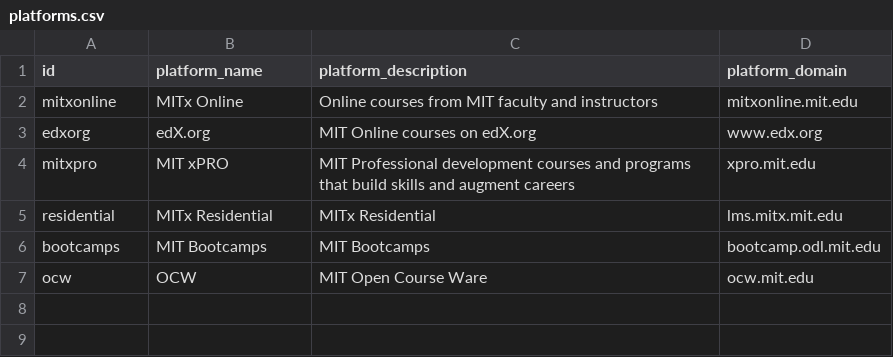
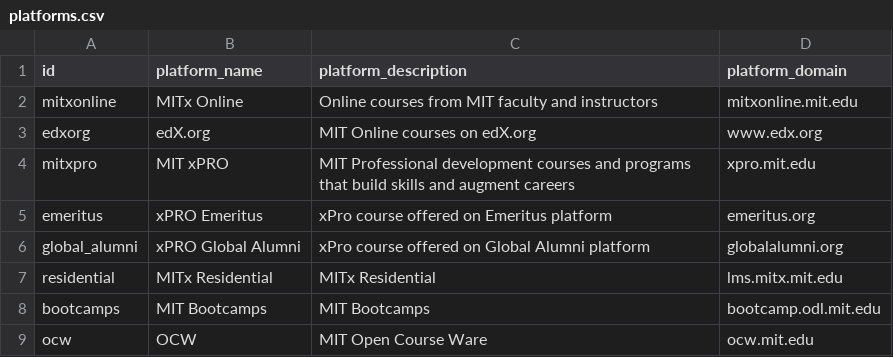
Before and after one commit to mitodl/ol-data-platform, a CSV file: src/ol_dbt/seeds/platforms.csv, drawn as a sheet; the diff names each change by its address in the sheet, - before the commit and + after, or states it on an @@ line.

Commit message:
add global alumni data to mart

```diff
--- a/src/ol_dbt/seeds/platforms.csv
+++ b/src/ol_dbt/seeds/platforms.csv
+row 5: emeritus | xPRO Emeritus | xPro course offered on Emeritus platform | emeritus.org
+row 6: global_alumni | xPRO Global Alumni | xPro course offered on Global Alumni platform | globalalumni.org
```
Also changed, not shown: 4 other files.
